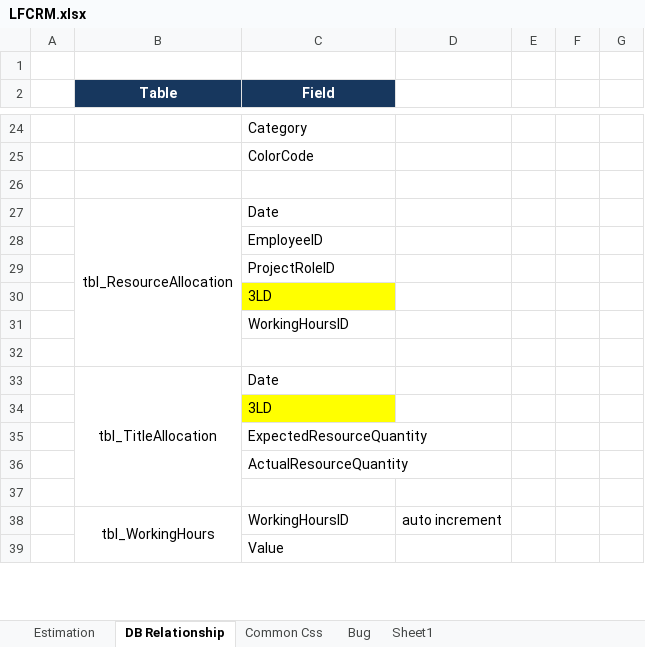
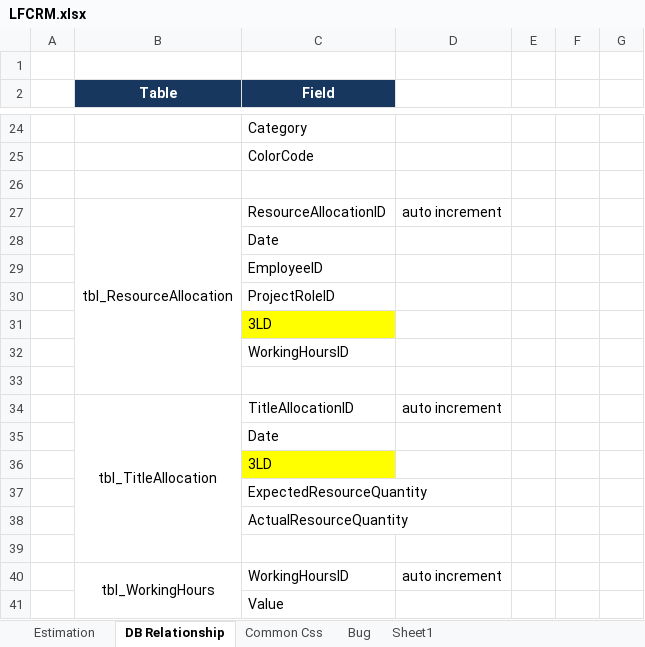
Before and after one commit to phamthai1912/LFCRM, an Excel workbook: LFCRM.xlsx, sheet DB Relationship, drawn as a sheet; only a part is shown, gaps mark what is left out; values as stored, in another font and other column widths than the file's, no borders; removed rows and columns are numbered as before the commit, all else as after; the diff names each change by its address in the sheet, - before the commit and + after, or states it on an @@ line.

```diff
--- a/LFCRM.xlsx (sheet DB Relationship)
+++ b/LFCRM.xlsx (sheet DB Relationship)
-row 27:  | tbl_ResourceAllocation | Date
+row 27:  | tbl_ResourceAllocation | ResourceAllocationID | auto increment
+row 28:  |  | Date
-row 33:  | tbl_TitleAllocation | Date
+row 34:  | tbl_TitleAllocation | TitleAllocationID | auto increment
+row 35:  |  | Date
```
Also changed, not shown: sheet Estimation, hidden cells, 26 other files.
